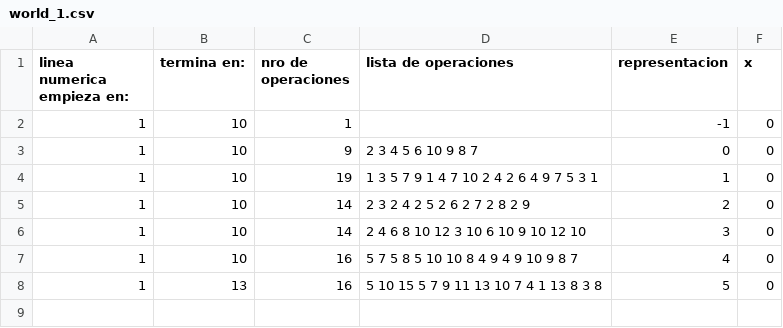
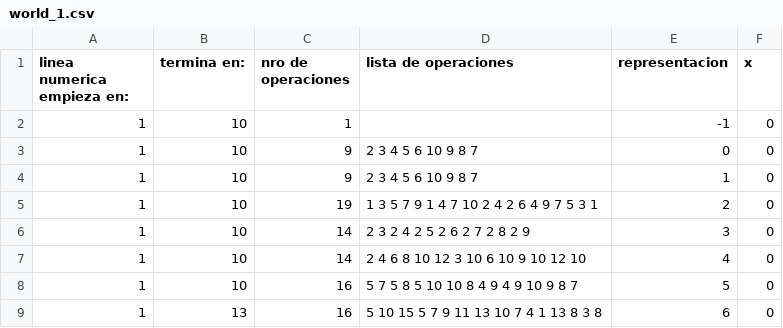
Before and after one commit to ewelinka/miceta, a CSV file: assets/levels/world_1.csv, drawn as a sheet.

Commit message:
new data for levels

```diff
--- a/assets/levels/world_1.csv
+++ b/assets/levels/world_1.csv
@@ -3,6 +3,7 @@ linea numerica empieza en:,termina en:,nro de operaciones,lista de operaciones,r
 1,10,9,2 3 4 5 6 10 9 8 7,0,0
-1,10,19,1 3 5 7 9 1 4 7 10 2 4 2 6 4 9 7 5 3 1,1,0
-1,10,14,2 3 2 4 2 5 2 6 2 7 2 8 2 9,2,0
-1,10,14,2 4 6 8 10 12 3 10 6 10 9 10 12 10,3,0
-1,10,16,5 7 5 8 5 10 10 8 4 9 4 9 10 9 8 7,4,0
-1,13,16,5 10 15 5 7 9 11 13 10 7 4 1 13 8 3 8,5,0
+1,10,9,2 3 4 5 6 10 9 8 7,1,0
+1,10,19,1 3 5 7 9 1 4 7 10 2 4 2 6 4 9 7 5 3 1,2,0
+1,10,14,2 3 2 4 2 5 2 6 2 7 2 8 2 9,3,0
+1,10,14,2 4 6 8 10 12 3 10 6 10 9 10 12 10,4,0
+1,10,16,5 7 5 8 5 10 10 8 4 9 4 9 10 9 8 7,5,0
+1,13,16,5 10 15 5 7 9 11 13 10 7 4 1 13 8 3 8,6,0
```
Also changed, not shown: assets/levels/ejemploNiveles.csv.
